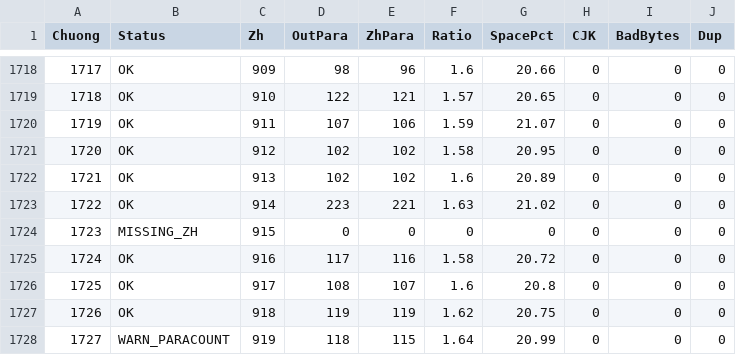
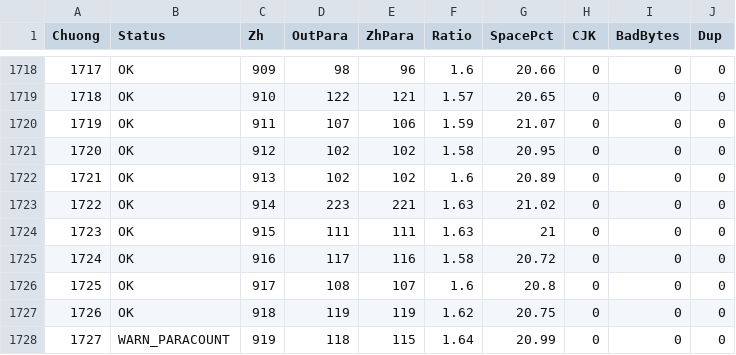
Before and after one commit to phuythanh/truyen-ma-phap-cong-nghiep, a CSV file: scratchpad/qa_output.csv, drawn as a sheet; only a part is shown, gaps mark what is left out.

Commit message:
fix(zh): phục hồi chapters_zh/0915.txt bị thiếu từ full_source.txt
- Tách từ full_source.txt (GBK), sửa lỗi scrape thiếu chữ "章" trong tiêu đề chương
- Đối chiếu khớp 1:1 với bản dịch đã có chapters_out/1723.md
- Cập nhật memo/QA_KNOWN_EXCEPTIONS.md: bỏ case 1723 (đã hết MISSING_ZH), ghi cách phục hồi cho lần sau

```diff
--- a/scratchpad/qa_output.csv
+++ b/scratchpad/qa_output.csv
@@ -1723,3 +1723,3 @@
 "1722","OK","914","223","221","1.63","21.02","0","0","0"
-"1723","MISSING_ZH","915","0","0","0","0","0","0","0"
+"1723","OK","915","111","111","1.63","21","0","0","0"
 "1724","OK","916","117","116","1.58","20.72","0","0","0"
```
Also changed, not shown: 2 other files.
